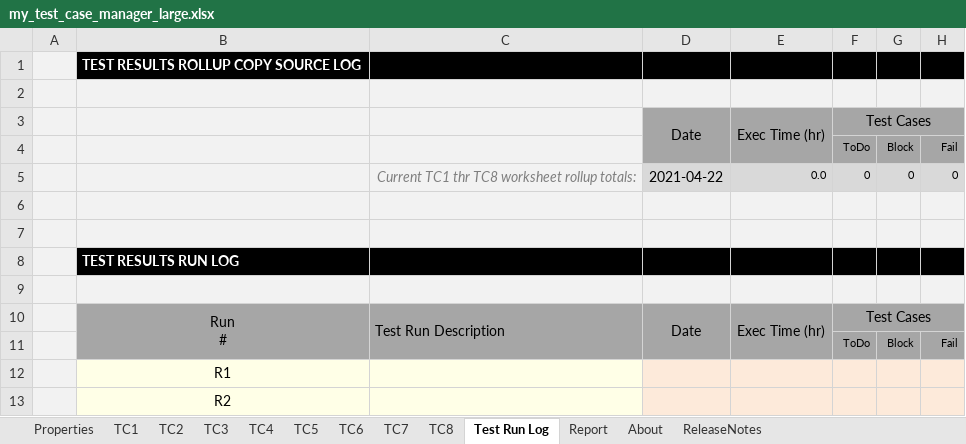
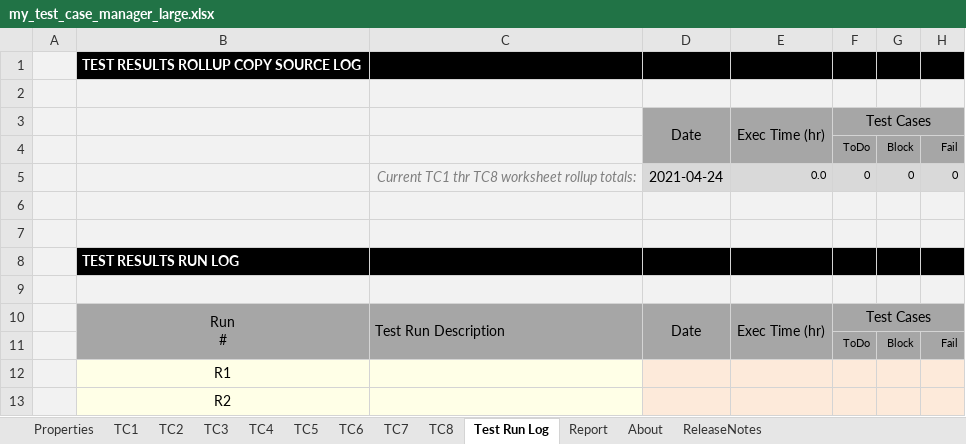
Before and after one commit to DataResearchLabs/my_test_case_manager, an Excel workbook: download/my_test_case_manager_large.xlsx, sheet Test Run Log, drawn as a sheet; only a part is shown; values as stored, in another font and other column widths than the file's, no borders; charts and pictures not drawn; the diff names each change by its address in the sheet, - before the commit and + after, or states it on an @@ line.

```diff
--- a/download/my_test_case_manager_large.xlsx (sheet Test Run Log)
+++ b/download/my_test_case_manager_large.xlsx (sheet Test Run Log)
-D5: 2021-04-22
+D5: 2021-04-24
```
Also changed, not shown: sheet ReleaseNotes, sheet About, download/my_test_case_manager.xlsx.
